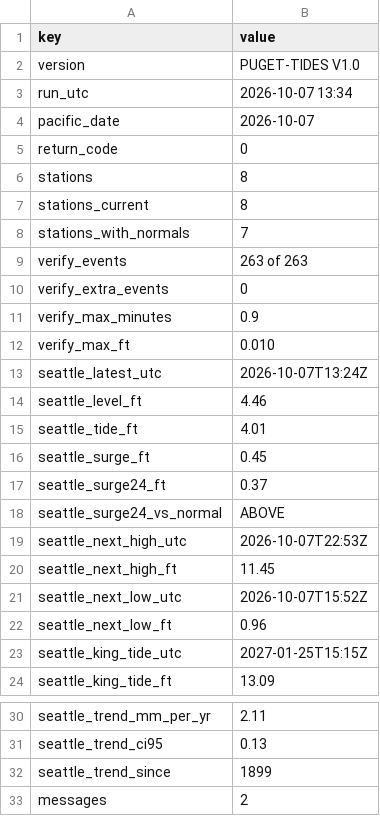
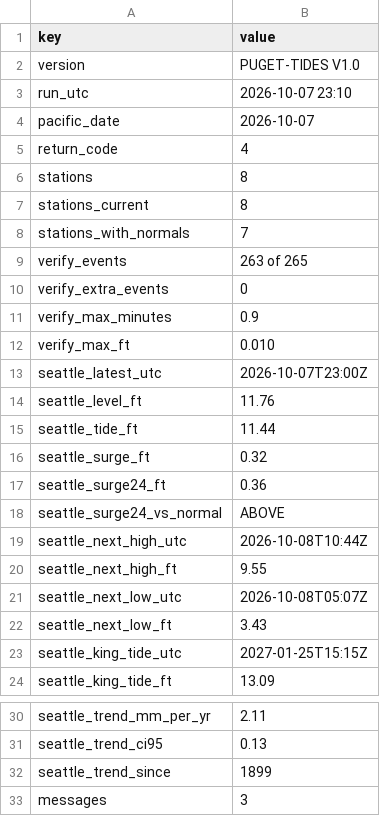
Before and after one commit to bdgroves/puget-tides, a CSV file: summary.csv, drawn as a sheet; only a part is shown, gaps mark what is left out.

```diff
--- a/summary.csv
+++ b/summary.csv
@@ -2,5 +2,5 @@ key,value
 version,PUGET-TIDES V1.0
-run_utc,2026-10-07 13:34
+run_utc,2026-10-07 23:10
 pacific_date,2026-10-07
-return_code,0
+return_code,4
 stations,8
@@ -8,3 +8,3 @@ stations_current,8
 stations_with_normals,7
-verify_events,263 of 263
+verify_events,263 of 265
 verify_extra_events,0
@@ -12,12 +12,12 @@ verify_max_minutes,0.9
 verify_max_ft,0.010
-seattle_latest_utc,2026-10-07T13:24Z
-seattle_level_ft,4.46
-seattle_tide_ft,4.01
-seattle_surge_ft,0.45
-seattle_surge24_ft,0.37
+seattle_latest_utc,2026-10-07T23:00Z
+seattle_level_ft,11.76
+seattle_tide_ft,11.44
+seattle_surge_ft,0.32
+seattle_surge24_ft,0.36
 seattle_surge24_vs_normal,ABOVE
-seattle_next_high_utc,2026-10-07T22:53Z
-seattle_next_high_ft,11.45
-seattle_next_low_utc,2026-10-07T15:52Z
-seattle_next_low_ft,0.96
+seattle_next_high_utc,2026-10-08T10:44Z
+seattle_next_high_ft,9.55
+seattle_next_low_utc,2026-10-08T05:07Z
+seattle_next_low_ft,3.43
 seattle_king_tide_utc,2027-01-25T15:15Z
@@ -32,2 +32,2 @@ seattle_trend_ci95,0.13
 seattle_trend_since,1899
-messages,2
+messages,3
```
Also changed, not shown: datums.csv, hilo.csv, 7 other files.
